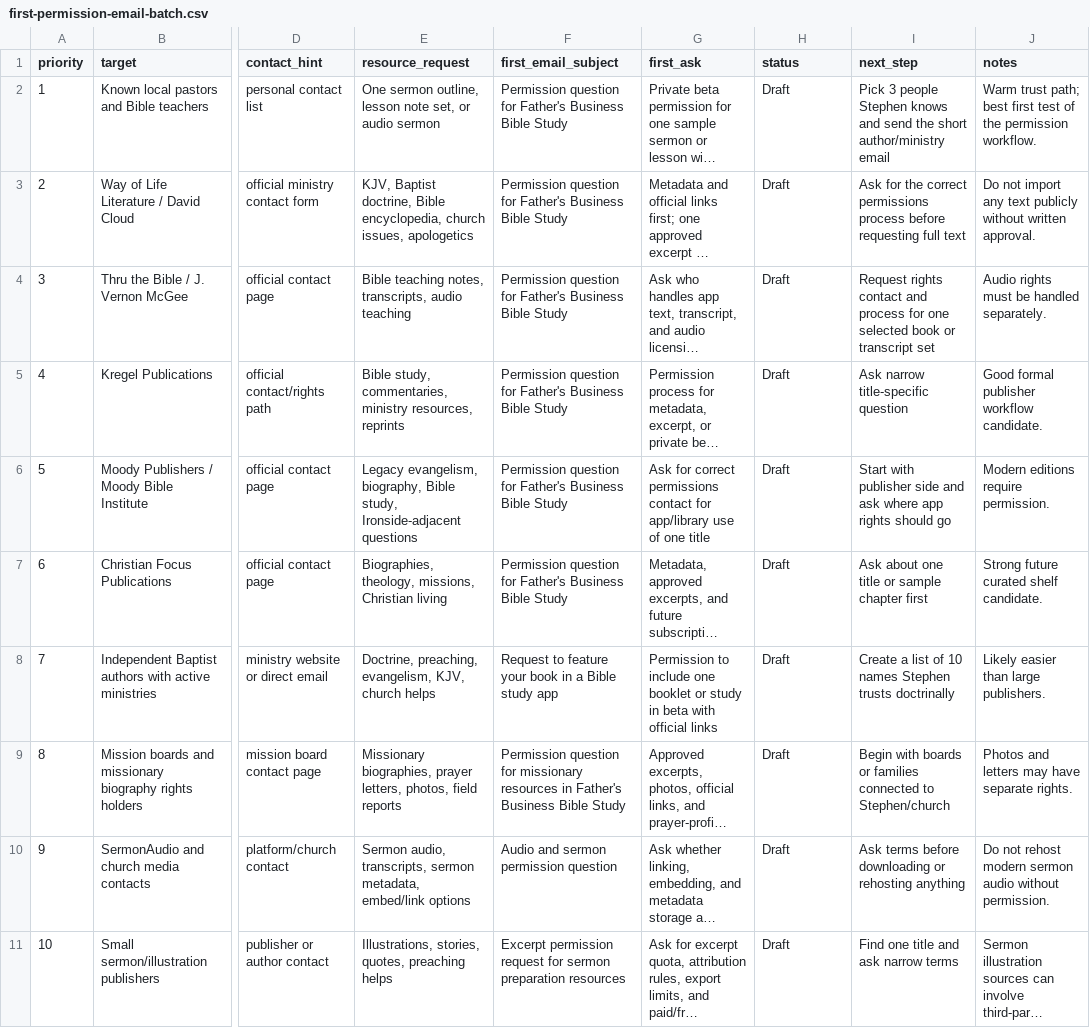
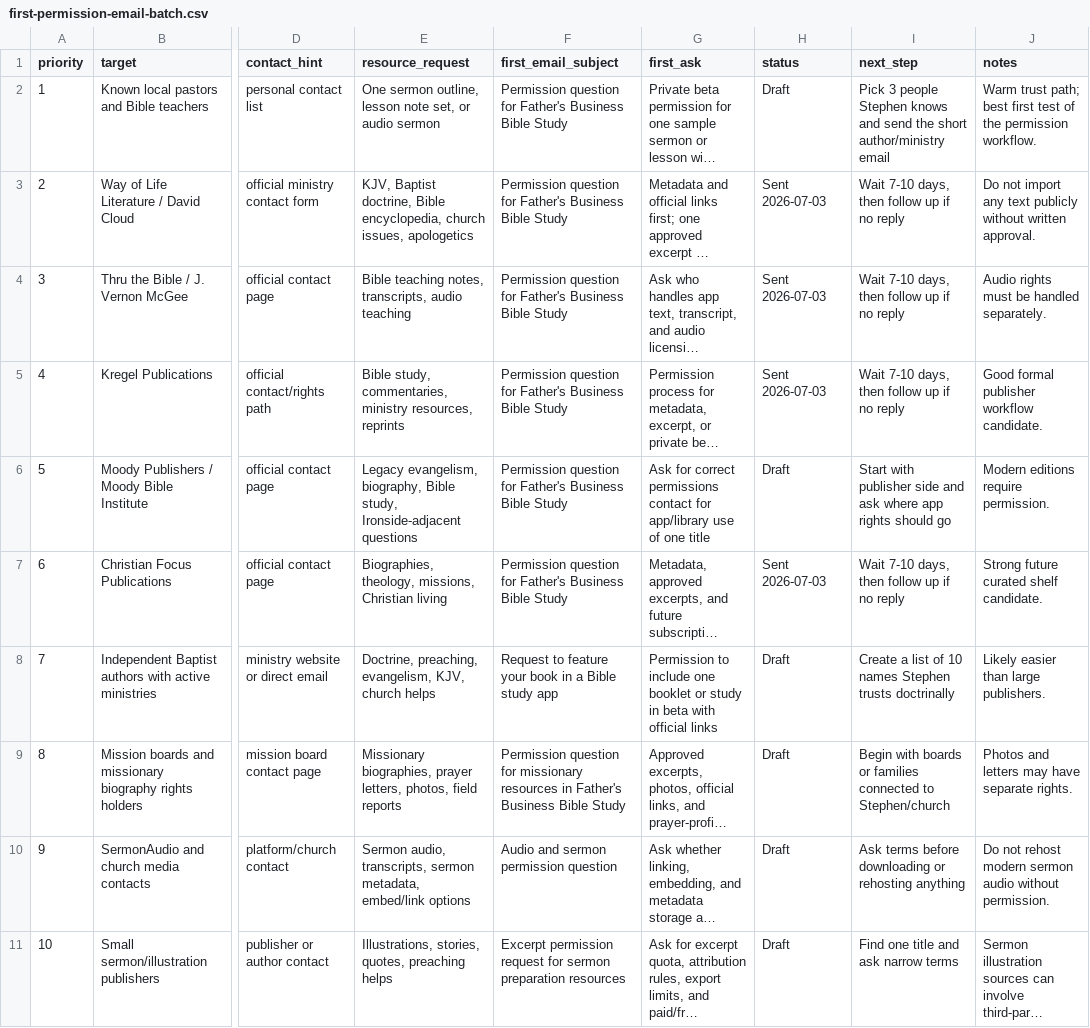
Before and after one commit to scheerfactor/bible-study-app, a CSV file: data/library/acquisition/first-permission-email-batch.csv, drawn as a sheet; only a part is shown, gaps mark what is left out; long unchanged cells end in …; the diff names each change by its address in the sheet, - before the commit and + after, or states it on an @@ line.

Commit message:
Track first permission emails sent

```diff
--- a/data/library/acquisition/first-permission-email-batch.csv
+++ b/data/library/acquisition/first-permission-email-batch.csv
-H3:H5 (status): Draft
+H3:H5 (status): Sent 2026-07-03
-I3 (next_step): Ask for the correct permissions process before requesting full text
+I3 (next_step): Wait 7-10 days, then follow up if no reply
-I4 (next_step): Request rights contact and process for one selected book or transcript set
+I4 (next_step): Wait 7-10 days, then follow up if no reply
-I5 (next_step): Ask narrow title-specific question
+I5 (next_step): Wait 7-10 days, then follow up if no reply
-H7 (status): Draft
+H7 (status): Sent 2026-07-03
-I7 (next_step): Ask about one title or sample chapter first
+I7 (next_step): Wait 7-10 days, then follow up if no reply
```
Also changed, not shown: 1 other file.
